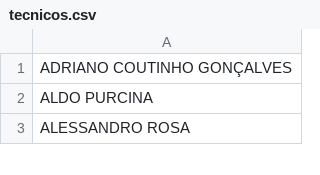
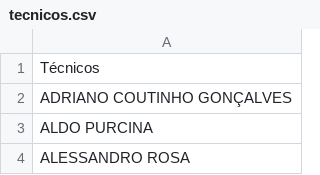
Before and after one commit to SuporteSimpress/Bot_Auditoria, a CSV file: dados/tecnicos.csv, drawn as a sheet; only a part is shown; the diff names each change by its address in the sheet, - before the commit and + after, or states it on an @@ line.

Commit message:
corrigindo o cabeçalho

```diff
--- a/dados/tecnicos.csv
+++ b/dados/tecnicos.csv
+row 1: Técnicos
```
